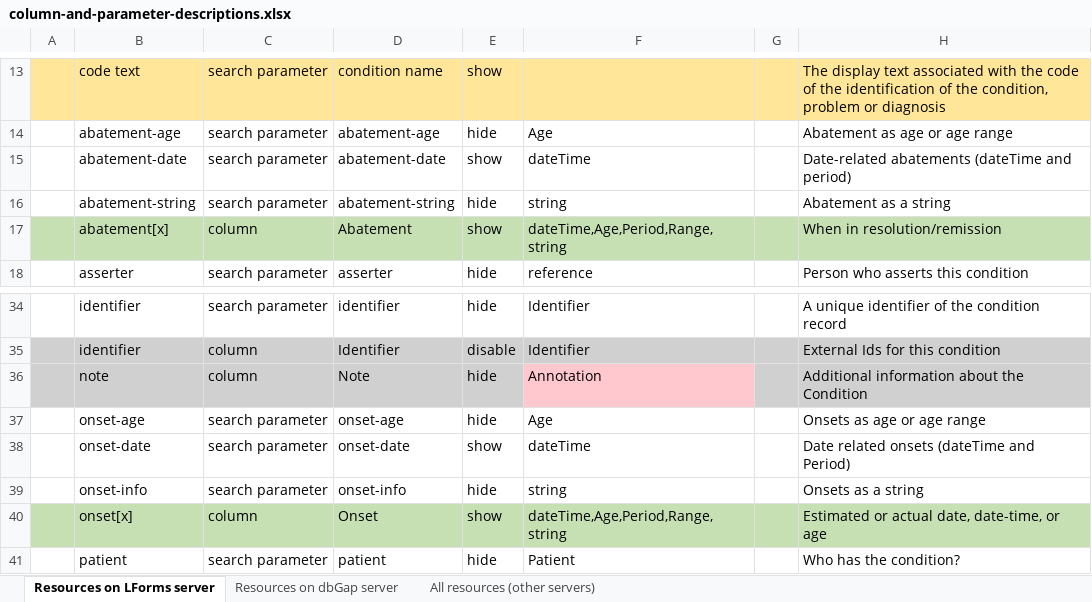
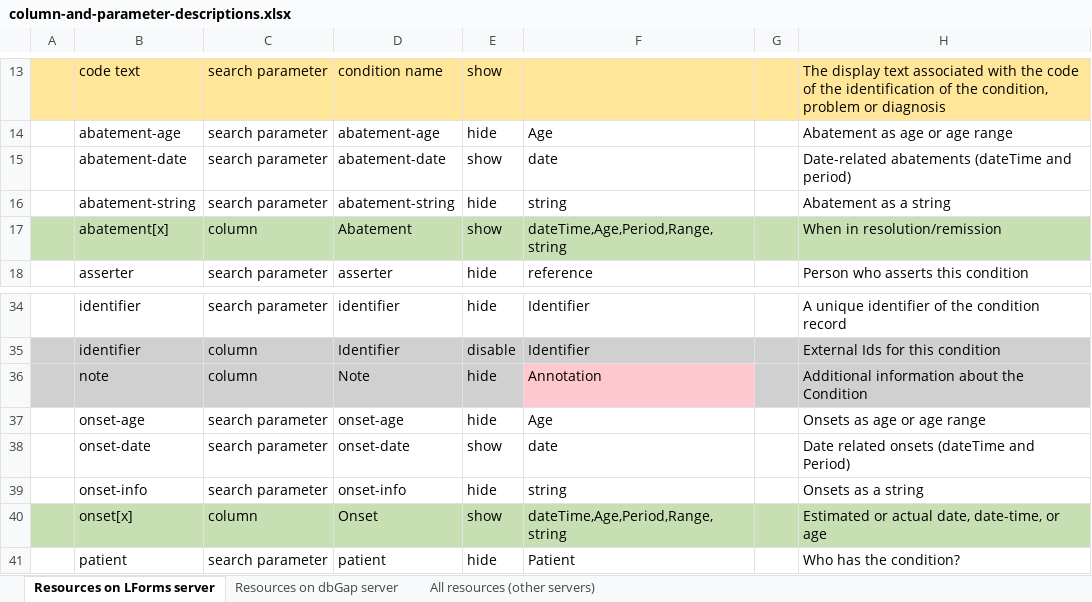
Before and after one commit to LHNCBC/research-data-finder, an Excel workbook: src/conf/xlsx/column-and-parameter-descriptions.xlsx, sheet Resources on LForms server, drawn as a sheet; only a part is shown, gaps mark what is left out; values as stored, in another font and other column widths than the file's, no borders; the diff names each change by its address in the sheet, - before the commit and + after, or states it on an @@ line.

```diff
--- a/src/conf/xlsx/column-and-parameter-descriptions.xlsx (sheet Resources on LForms server)
+++ b/src/conf/xlsx/column-and-parameter-descriptions.xlsx (sheet Resources on LForms server)
-F15: dateTime
+F15: date
-F38: dateTime
+F38: date
```
Also changed, not shown: sheet All resources (other servers), 3 other files.
